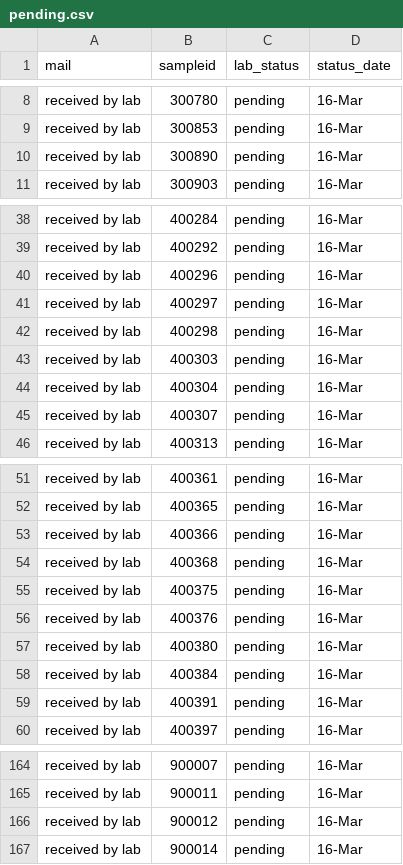
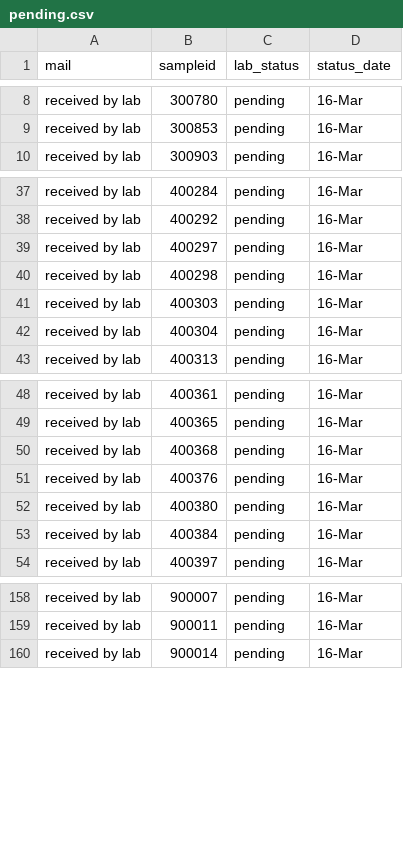
Before and after one commit to opioiddatalab/drugchecking, a CSV file: status/pending.csv, drawn as a sheet; only a part is shown, gaps mark what is left out.

Commit message:
Update pending.csv

```diff
--- a/status/pending.csv
+++ b/status/pending.csv
@@ -9,3 +9,2 @@ received by lab,300780,pending,16-Mar
 received by lab,300853,pending,16-Mar
-received by lab,300890,pending,16-Mar
 received by lab,300903,pending,16-Mar
@@ -39,3 +38,2 @@ received by lab,400284,pending,16-Mar
 received by lab,400292,pending,16-Mar
-received by lab,400296,pending,16-Mar
 received by lab,400297,pending,16-Mar
@@ -44,3 +42,2 @@ received by lab,400303,pending,16-Mar
 received by lab,400304,pending,16-Mar
-received by lab,400307,pending,16-Mar
 received by lab,400313,pending,16-Mar
@@ -52,5 +49,3 @@ received by lab,400361,pending,16-Mar
 received by lab,400365,pending,16-Mar
-received by lab,400366,pending,16-Mar
 received by lab,400368,pending,16-Mar
-received by lab,400375,pending,16-Mar
 received by lab,400376,pending,16-Mar
@@ -58,3 +53,2 @@ received by lab,400380,pending,16-Mar
 received by lab,400384,pending,16-Mar
-received by lab,400391,pending,16-Mar
 received by lab,400397,pending,16-Mar
@@ -165,3 +159,2 @@ received by lab,900007,pending,16-Mar
 received by lab,900011,pending,16-Mar
-received by lab,900012,pending,16-Mar
 received by lab,900014,pending,16-Mar
```
